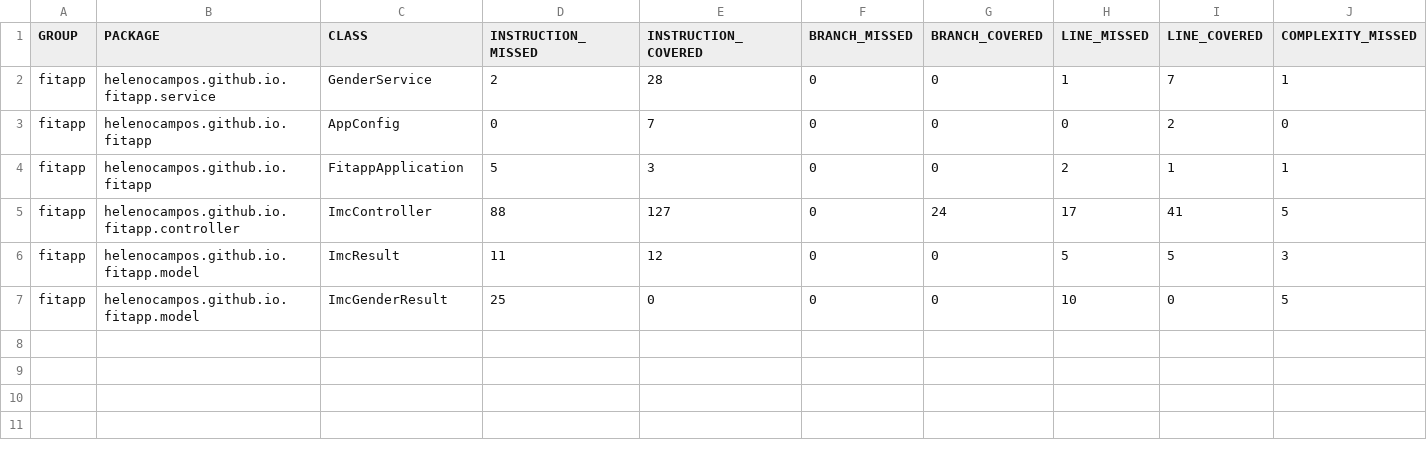
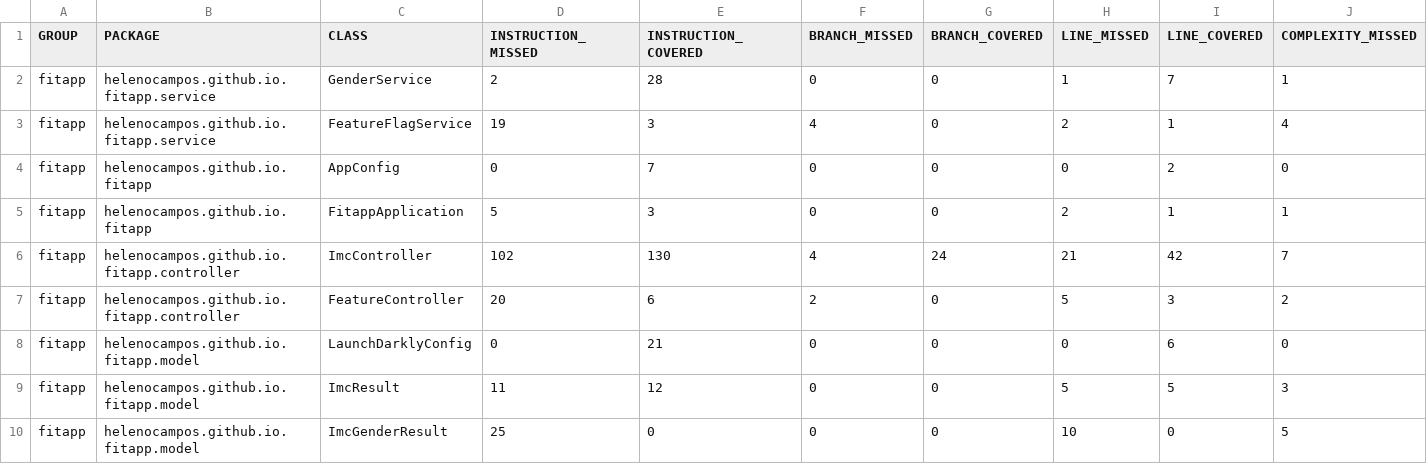
Before and after one commit to zaclummys/fitapp, a CSV file: jacoco.csv, drawn as a sheet; only a part is shown; addresses are those after the commit; rows hold the shown columns only; the diff names each change by its address in the sheet, - before the commit and + after, or states it on an @@ line.

```diff
--- a/jacoco.csv
+++ b/jacoco.csv
+row 3: fitapp | helenocampos.github.io.fitapp.service | FeatureFlagService | 19 | 3 | 4 | 0 | 2 | 1 | 4
-D6 (INSTRUCTION_MISSED): 88
+D6 (INSTRUCTION_MISSED): 102
-E6 (INSTRUCTION_COVERED): 127
+E6 (INSTRUCTION_COVERED): 130
-F6 (BRANCH_MISSED): 0
+F6 (BRANCH_MISSED): 4
-H6 (LINE_MISSED): 17
+H6 (LINE_MISSED): 21
-I6 (LINE_COVERED): 41
+I6 (LINE_COVERED): 42
-J6 (COMPLEXITY_MISSED): 5
+J6 (COMPLEXITY_MISSED): 7
+row 7: fitapp | helenocampos.github.io.fitapp.controller | FeatureController | 20 | 6 | 2 | 0 | 5 | 3 | 2
+row 8: fitapp | helenocampos.github.io.fitapp.model | LaunchDarklyConfig | 0 | 21 | 0 | 0 | 0 | 6 | 0
```
Also changed, not shown: 19 other files.
